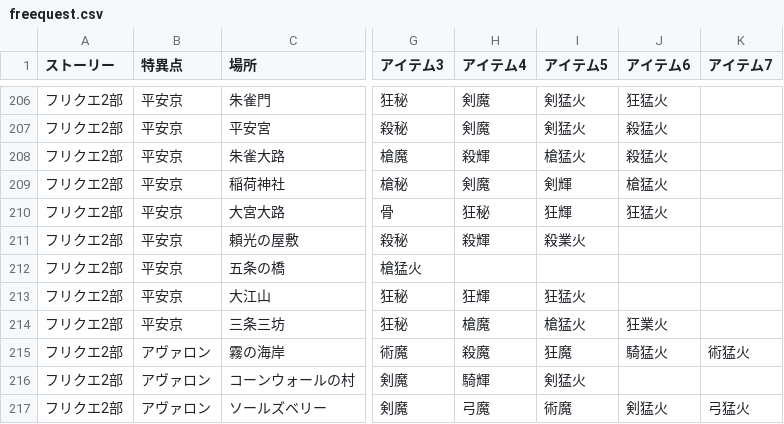
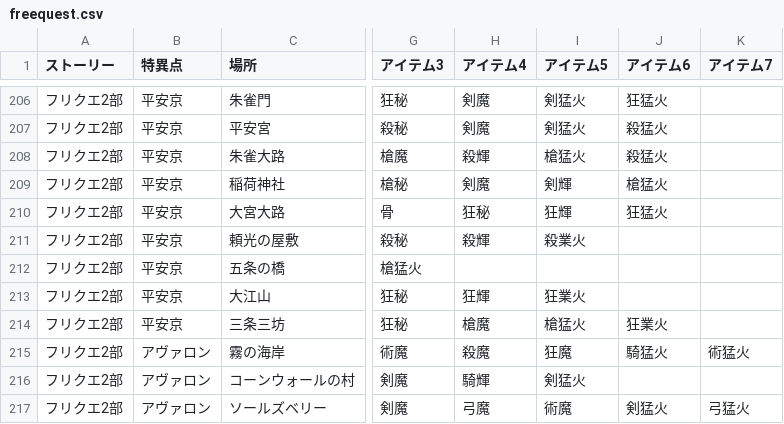
Before and after one commit to fgosc/syutagcnt, a CSV file: freequest.csv, drawn as a sheet; only a part is shown, gaps mark what is left out; the diff names each change by its address in the sheet, - before the commit and + after, or states it on an @@ line.

Commit message:
update quest drop

```diff
--- a/freequest.csv
+++ b/freequest.csv
-I213 (アイテム5): 狂猛火
+I213 (アイテム5): 狂業火
```
